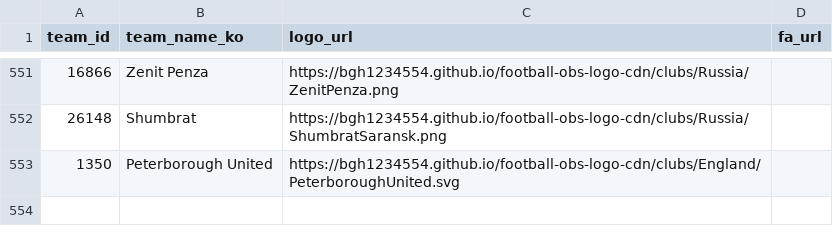
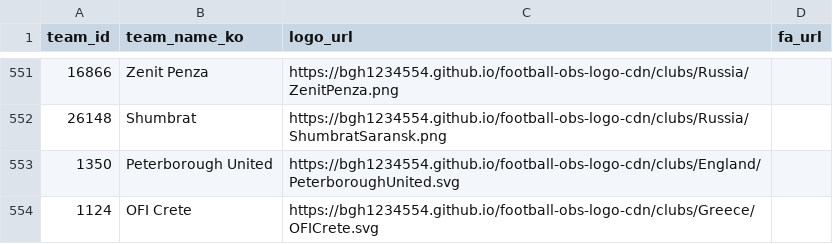
Before and after one commit to bgh1234554/football-obs-backend, a CSV file: src/main/resources/data/logos.csv, drawn as a sheet; only a part is shown, gaps mark what is left out.

```diff
--- a/src/main/resources/data/logos.csv
+++ b/src/main/resources/data/logos.csv
@@ -553 +553,2 @@ team_id, team_name_ko, logo_url, fa_url
 1350,Peterborough United,https://bgh1234554.github.io/football-obs-logo-cdn/clubs/England/PeterboroughUnited.svg
+1124,OFI Crete,https://bgh1234554.github.io/football-obs-logo-cdn/clubs/Greece/OFICrete.svg
```
Also changed, not shown: src/main/resources/data/coaches.csv, src/main/resources/data/teams.csv, 2 other files.
